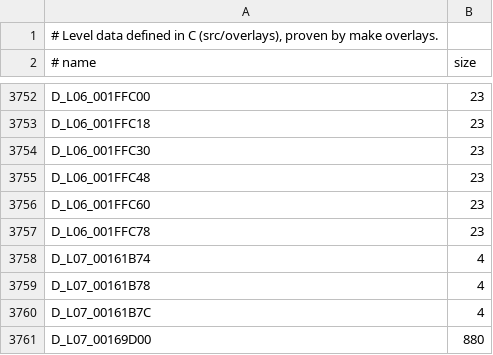
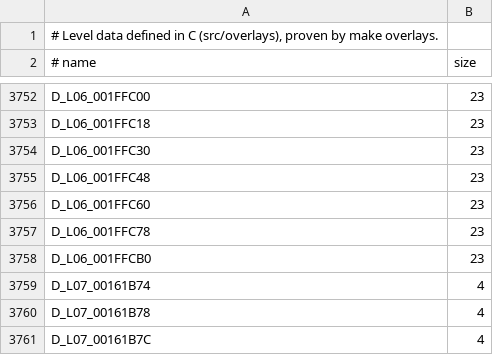
Before and after one commit to lombyte-project/Lombyte, a TSV file: config/overlays/us/data.tsv, drawn as a sheet; only a part is shown, gaps mark what is left out; the shorter side is filled out with more unchanged rows.

Commit message:
decomp: move D_L06_001FFCB0 into src/overlays/l06/world/loaders/00252dd0.c

```diff
--- a/config/overlays/us/data.tsv
+++ b/config/overlays/us/data.tsv
@@ -3757,2 +3757,3 @@ D_L06_001FFC60	23
 D_L06_001FFC78	23
+D_L06_001FFCB0	23
 D_L07_00161B74	4
```
Also changed, not shown: 1 other file.
